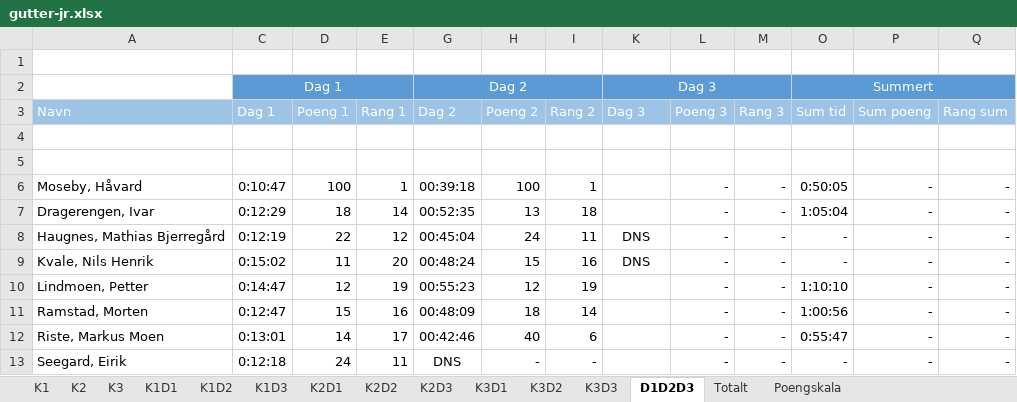
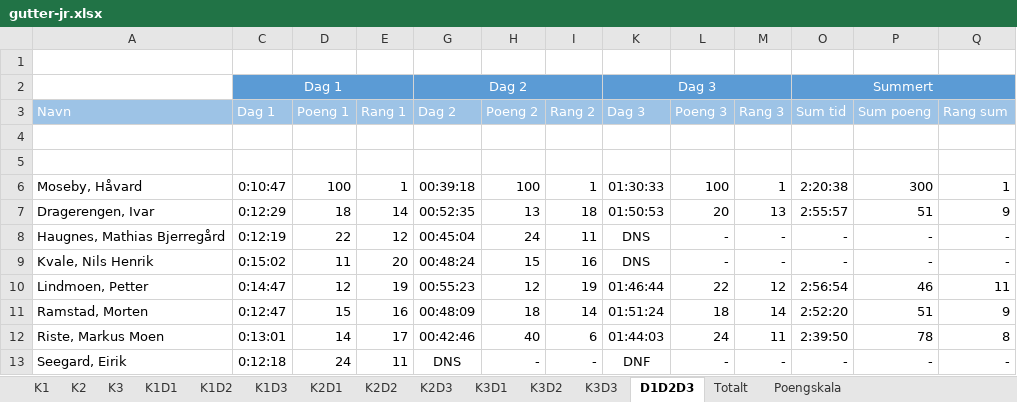
Before and after one commit to torpeanders/TourDeSynnfjell, an Excel workbook: gutter-jr.xlsx, sheet D1D2D3, drawn as a sheet; only a part is shown; values as stored, in another font and other column widths than the file's, no borders; the diff covers the shown part only; the diff names each change by its address in the sheet, - before the commit and + after, or states it on an @@ line.

```diff
--- a/gutter-jr.xlsx (sheet D1D2D3)
+++ b/gutter-jr.xlsx (sheet D1D2D3)
-K6 (Dag 3): (empty)
+K6 (Dag 3): 01:30:33
-L6 (Poeng 3): -
+L6 (Poeng 3): 100
-M6 (Rang 3): -
+M6 (Rang 3): 1
-O6 (Sum tid): 0:50:05
+O6 (Sum tid): 2:20:38
-P6 (Sum poeng): -
+P6 (Sum poeng): 300
-Q6 (Rang sum): -
+Q6 (Rang sum): 1
-K7 (Dag 3): (empty)
+K7 (Dag 3): 01:50:53
-L7 (Poeng 3): -
+L7 (Poeng 3): 20
-M7 (Rang 3): -
+M7 (Rang 3): 13
-O7 (Sum tid): 1:05:04
+O7 (Sum tid): 2:55:57
-P7 (Sum poeng): -
+P7 (Sum poeng): 51
-Q7 (Rang sum): -
+Q7 (Rang sum): 9
-K10 (Dag 3): (empty)
+K10 (Dag 3): 01:46:44
-L10 (Poeng 3): -
+L10 (Poeng 3): 22
-M10 (Rang 3): -
+M10 (Rang 3): 12
-O10 (Sum tid): 1:10:10
+O10 (Sum tid): 2:56:54
-P10 (Sum poeng): -
+P10 (Sum poeng): 46
-Q10 (Rang sum): -
+Q10 (Rang sum): 11
-K11 (Dag 3): (empty)
+K11 (Dag 3): 01:51:24
-L11 (Poeng 3): -
+L11 (Poeng 3): 18
-M11 (Rang 3): -
+M11 (Rang 3): 14
-O11 (Sum tid): 1:00:56
+O11 (Sum tid): 2:52:20
-P11 (Sum poeng): -
+P11 (Sum poeng): 51
-Q11 (Rang sum): -
+Q11 (Rang sum): 9
-K12 (Dag 3): (empty)
+K12 (Dag 3): 01:44:03
-L12 (Poeng 3): -
+L12 (Poeng 3): 24
-M12 (Rang 3): -
+M12 (Rang 3): 11
-O12 (Sum tid): 0:55:47
+O12 (Sum tid): 2:39:50
-P12 (Sum poeng): -
+P12 (Sum poeng): 78
-Q12 (Rang sum): -
+Q12 (Rang sum): 8
-K13 (Dag 3): (empty)
+K13 (Dag 3): DNF
```
Also changed, not shown: 51 edited cells elsewhere in this sheet, sheet Totalt, sheet K1D3, sheet K1, sheet K2D3, sheet K2, hidden cells, gutter-sr.xlsx, gutter.xlsx, 19 other files.
